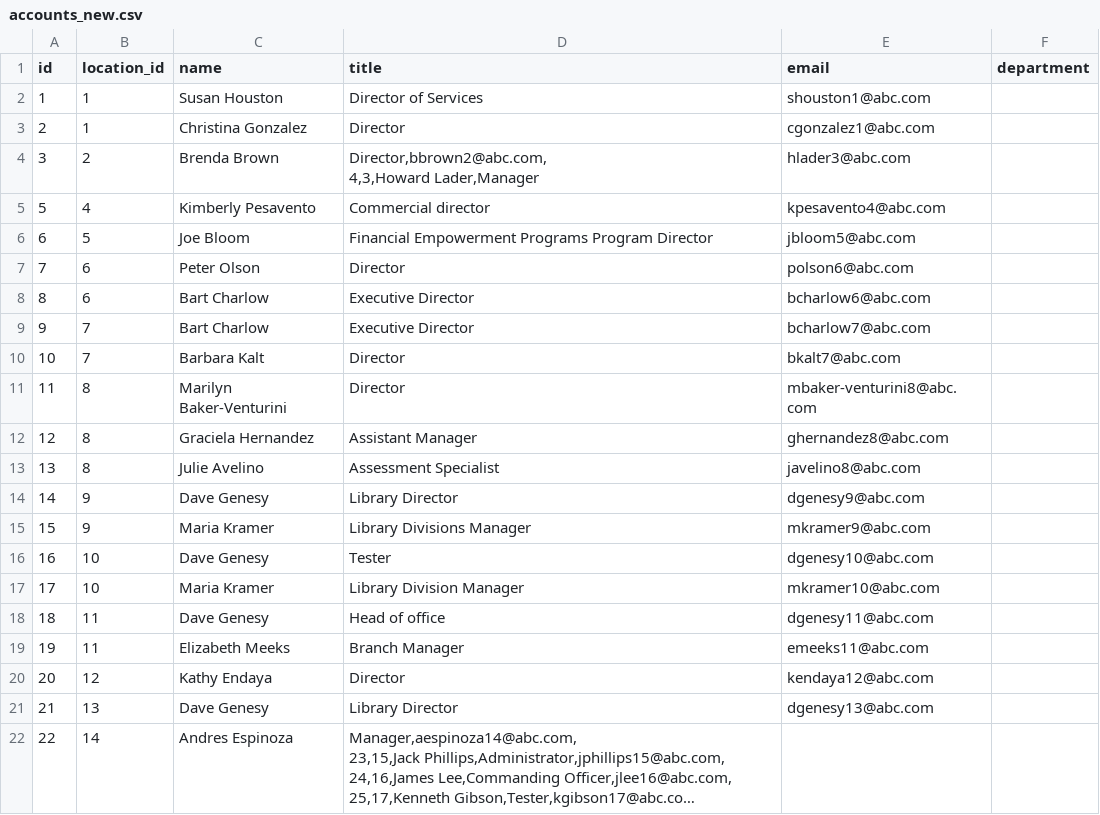
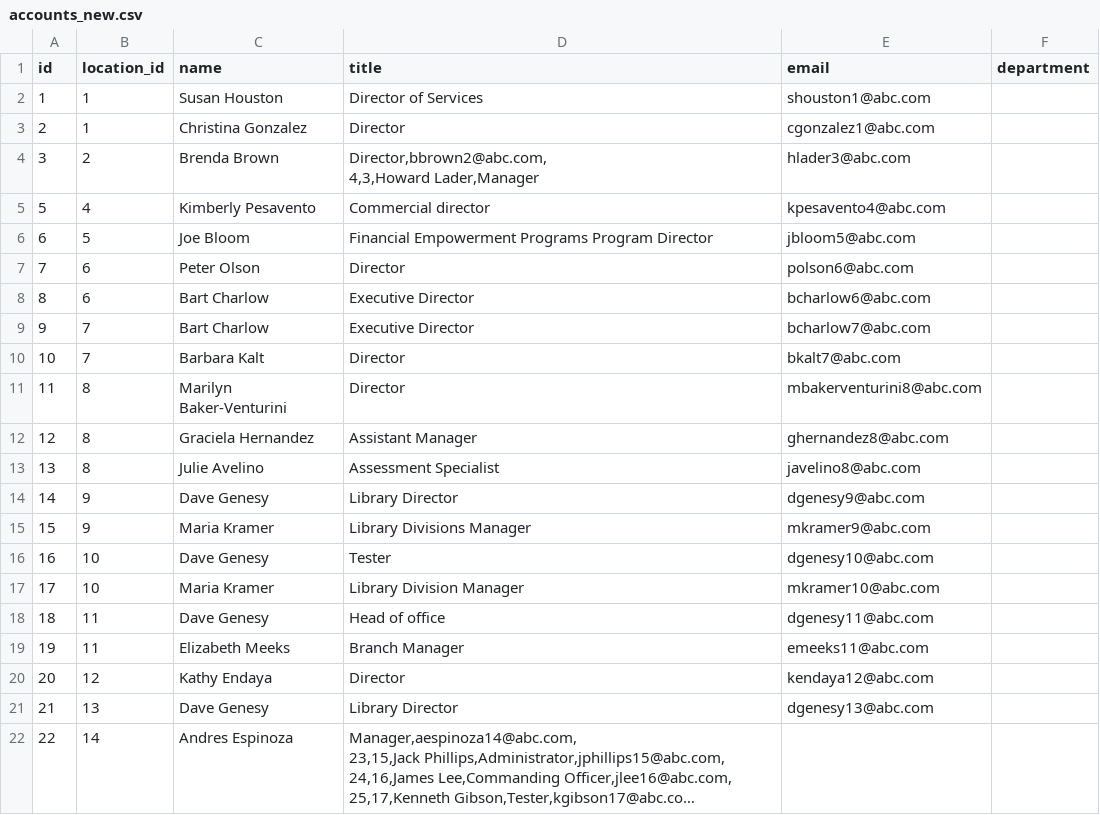
Before and after one commit to GeorgyPzk/DevOps-Fundamentals, a CSV file: BashTask1/accounts_new.csv, drawn as a sheet; long unchanged cells end in ….

Commit message:
fix bash task1

```diff
--- a/BashTask1/accounts_new.csv
+++ b/BashTask1/accounts_new.csv
@@ -11,3 +11,3 @@ id,location_id,name,title,email,department
 10,7,Barbara Kalt,Director,bkalt7@abc.com,
-11,8,Marilyn Baker-Venturini,Director,mbaker-venturini8@abc.com,
+11,8,Marilyn Baker-Venturini,Director,mbakerventurini8@abc.com,
 12,8,Graciela Hernandez,Assistant Manager,ghernandez8@abc.com,
```
Also changed, not shown: 1 other file.
